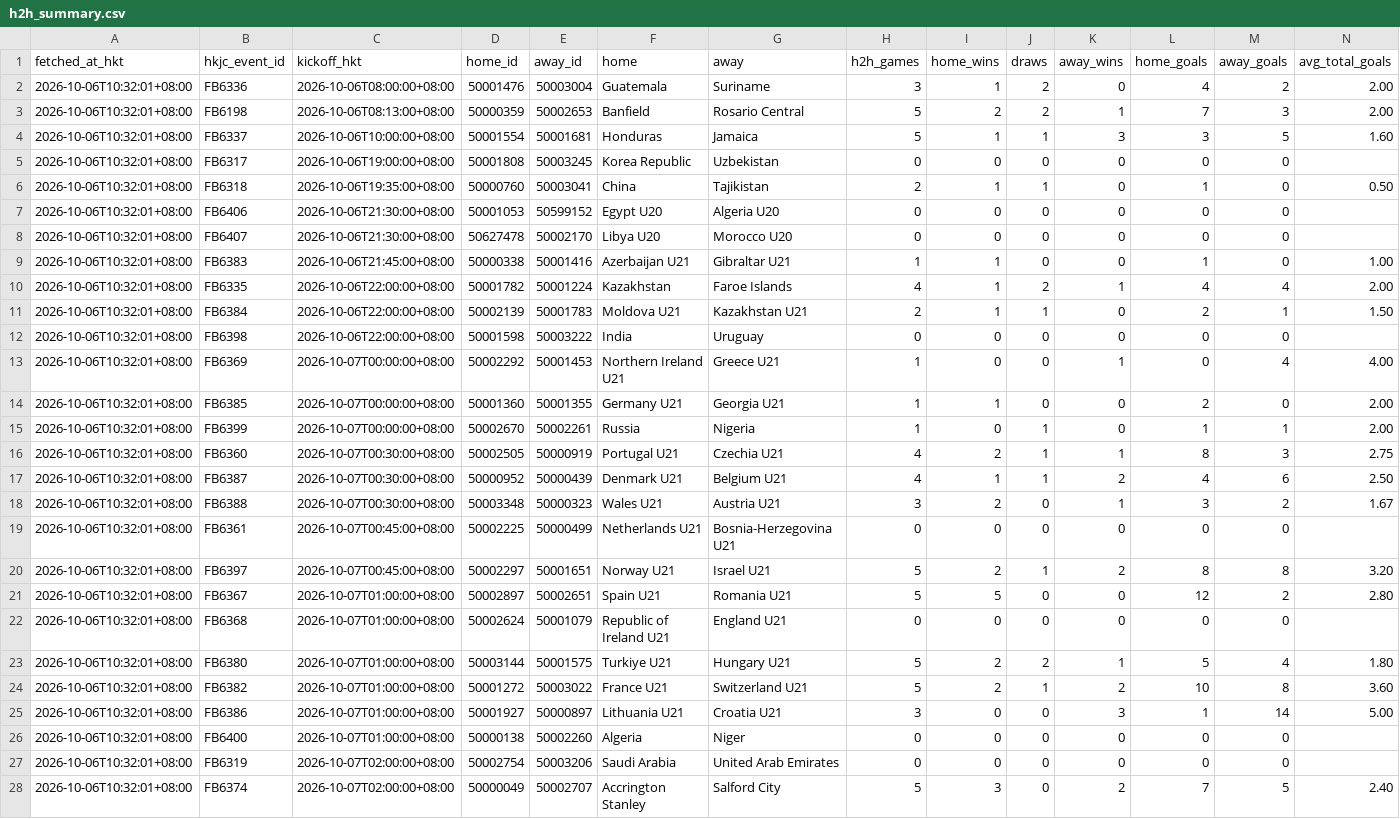
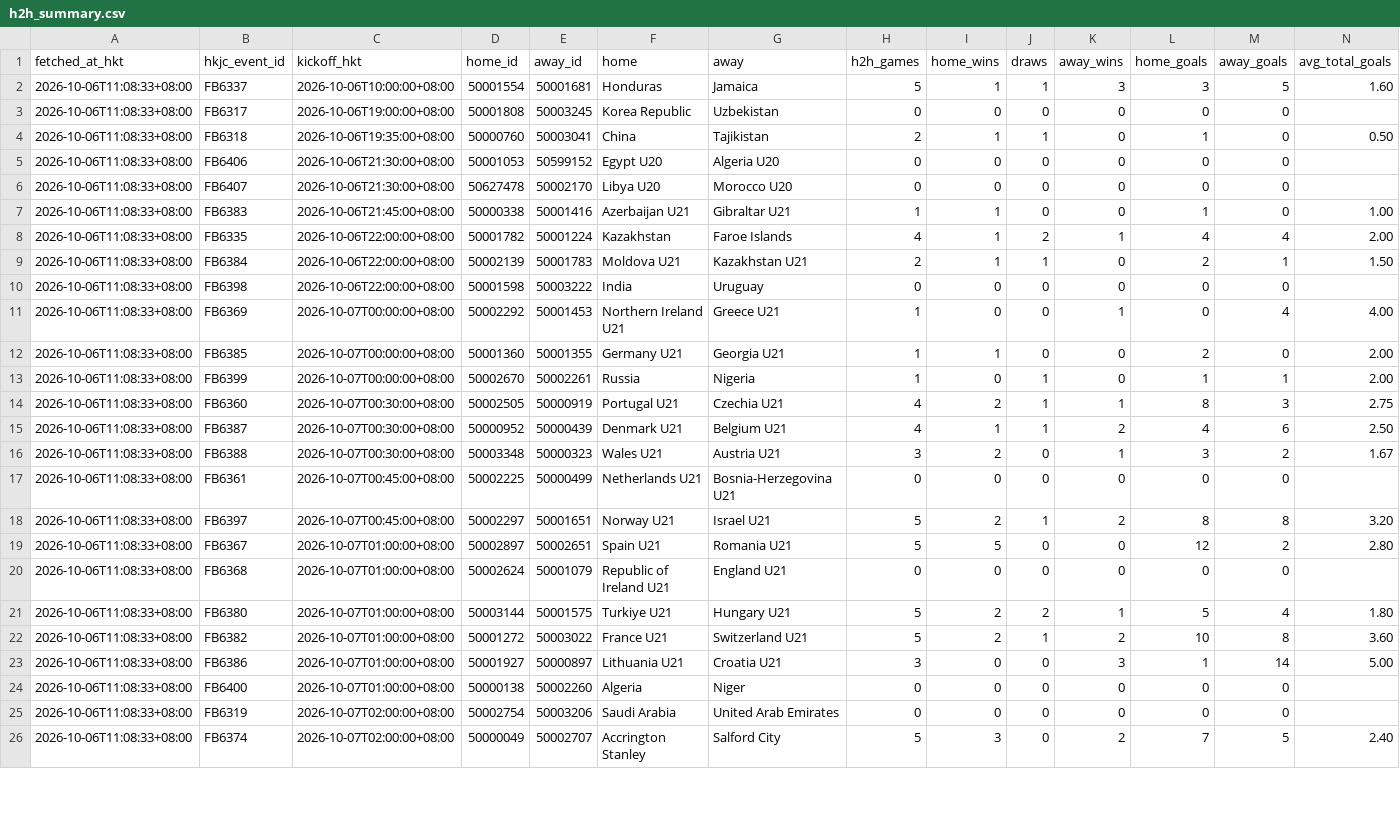
Before and after one commit to sargesticky-code/football-fast-tracker, a CSV file: data/h2h_summary.csv, drawn as a sheet; only a part is shown; removed rows and columns are numbered as before the commit, all else as after; rows hold the shown columns only; the diff covers the shown part only; the diff names each change by its address in the sheet, - before the commit and + after, or states it on an @@ line.

```diff
--- a/data/h2h_summary.csv
+++ b/data/h2h_summary.csv
-row 2: 2026-10-06T10:32:01+08:00 | FB6336 | 2026-10-06T08:00:00+08:00 | 50001476 | 50003004 | Guatemala | Suriname | 3 | 1 | 2 | 0 | 4 | 2 | 2.00
-row 3: 2026-10-06T10:32:01+08:00 | FB6198 | 2026-10-06T08:13:00+08:00 | 50000359 | 50002653 | Banfield | Rosario Central | 5 | 2 | 2 | 1 | 7 | 3 | 2.00
-A2:A26 (fetched_at_hkt): 2026-10-06T10:32:01+08:00
+A2:A26 (fetched_at_hkt): 2026-10-06T11:08:33+08:00
```
Also changed, not shown: 60 edited cells elsewhere in this file, data/form_current.csv, data/hkjc_current_teams.csv, 4 other files.
